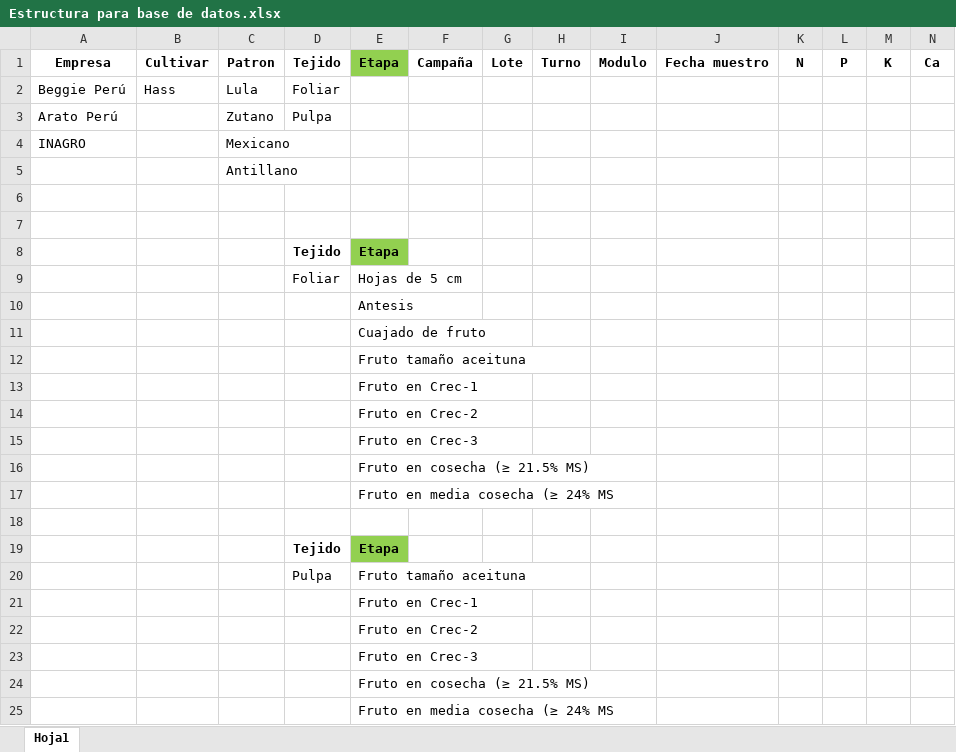
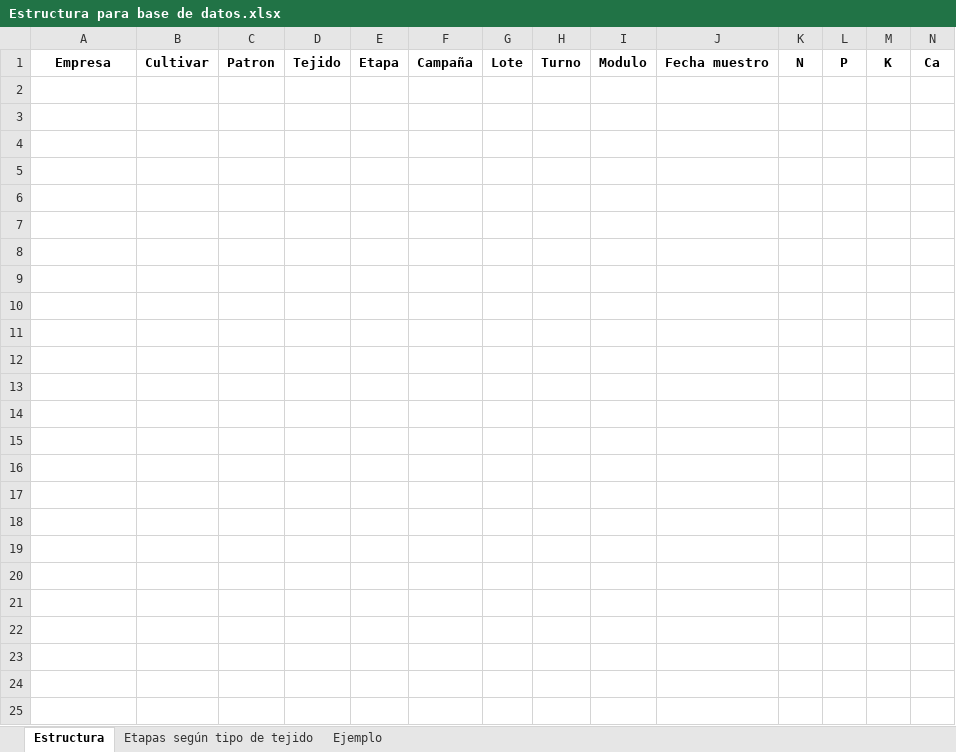
Before and after one commit to DESARROLLLOARATO/ARATO-DESARROLLO, an Excel workbook: Datos/Estructura para base de datos.xlsx, sheet Estructura, drawn as a sheet; only a part is shown; values as stored, in another font and other column widths than the file's, no borders; rows hold the shown columns only; the diff names each change by its address in the sheet, - before the commit and + after, or states it on an @@ line.

Commit message:
Actualizacion
Actualizacion para subir datos! Version ARATO

```diff
--- a/Datos/Estructura para base de datos.xlsx (sheet Estructura)
+++ b/Datos/Estructura para base de datos.xlsx (sheet Estructura)
-sheet tab: Hoja1
+sheet tab: Estructura
+sheet tab: Etapas según tipo de tejido
+sheet tab: Ejemplo
-E1 fill: #92D050
+E1 fill: none
-row 2: Beggie Perú | Hass | Lula | Foliar
-row 3: Arato Perú |  | Zutano | Pulpa
-row 4: INAGRO |  | Mexicano
-row 5:  |  | Antillano
-row 6: (empty)
-row 7: (empty)
-row 8:  |  |  | Tejido | Etapa
-row 9:  |  |  | Foliar | Hojas de 5 cm
-row 10:  |  |  |  | Antesis
-row 11:  |  |  |  | Cuajado de fruto
-row 12:  |  |  |  | Fruto tamaño aceituna
-row 13:  |  |  |  | Fruto en Crec-1
-row 14:  |  |  |  | Fruto en Crec-2
-row 15:  |  |  |  | Fruto en Crec-3
-row 16:  |  |  |  | Fruto en cosecha (≥ 21.5% MS)
-row 17:  |  |  |  | Fruto en media cosecha (≥ 24% MS
-row 18: (empty)
-row 19:  |  |  | Tejido | Etapa
-row 20:  |  |  | Pulpa | Fruto tamaño aceituna
-row 21:  |  |  |  | Fruto en Crec-1
-row 22:  |  |  |  | Fruto en Crec-2
-row 23:  |  |  |  | Fruto en Crec-3
-row 24:  |  |  |  | Fruto en cosecha (≥ 21.5% MS)
-row 25:  |  |  |  | Fruto en media cosecha (≥ 24% MS
```
Also changed, not shown: Datos/WEB Est Fol -Edad de hoja Arato y Beggie 2 años (26 Nov 2016).xlsx, Datos/WEB Estándares Fruto Arato y Beggie 2 años (26 Nov 2016).xlsx, 4 other files.
